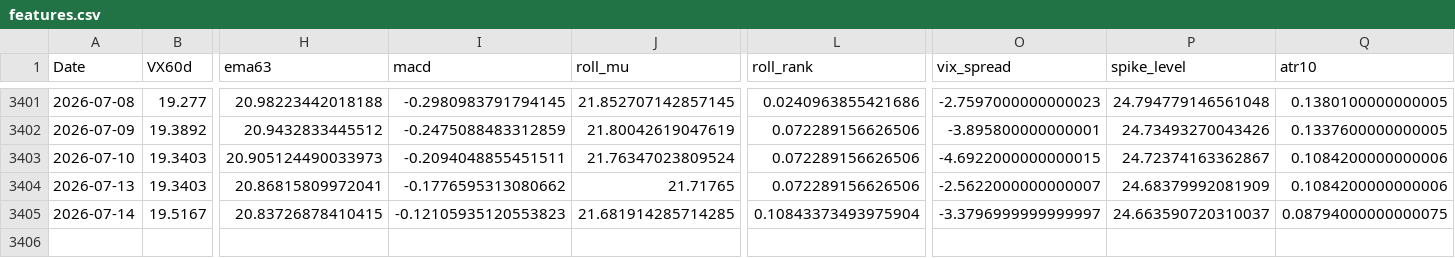
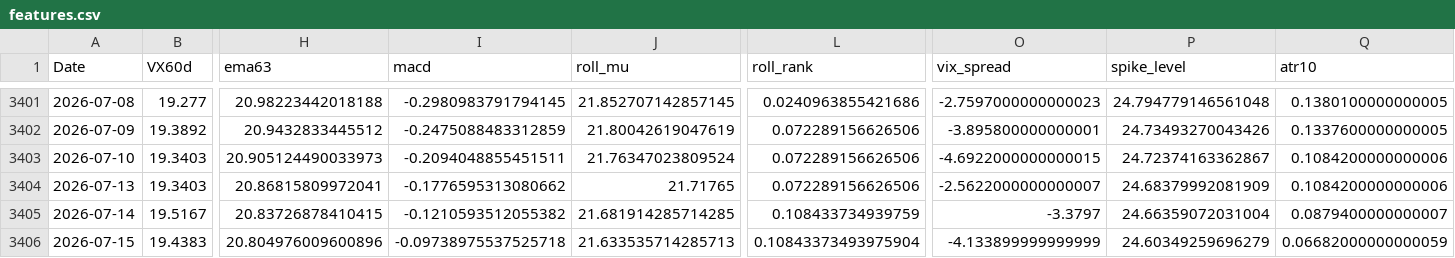
Before and after one commit to laimanto/VF75-strategy, a CSV file: data/features.csv, drawn as a sheet; only a part is shown, gaps mark what is left out; rows hold the shown columns only; the diff names each change by its address in the sheet, - before the commit and + after, or states it on an @@ line.

```diff
--- a/data/features.csv
+++ b/data/features.csv
-I3405 (macd): -0.12105935120553823
+I3405 (macd): -0.1210593512055382
-L3405 (roll_rank): 0.10843373493975904
+L3405 (roll_rank): 0.108433734939759
-O3405 (vix_spread): -3.3796999999999997
+O3405 (vix_spread): -3.3797
-P3405 (spike_level): 24.663590720310037
+P3405 (spike_level): 24.66359072031004
-Q3405 (atr10): 0.08794000000000075
+Q3405 (atr10): 0.0879400000000007
+row 3406: 2026-07-15 | 19.4383 | 20.804976009600896 | -0.09738975537525718 | 21.633535714285713 | 0.10843373493975904 | -4.133899999999999 | 24.60349259696279 | 0.06682000000000059
```
Also changed, not shown: data/option_price.csv, data/vx_history.csv, 2 other files.
